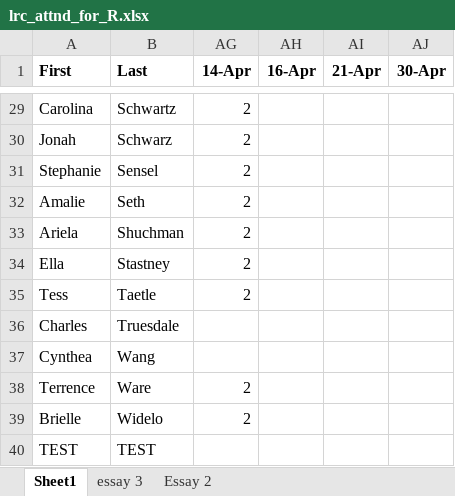
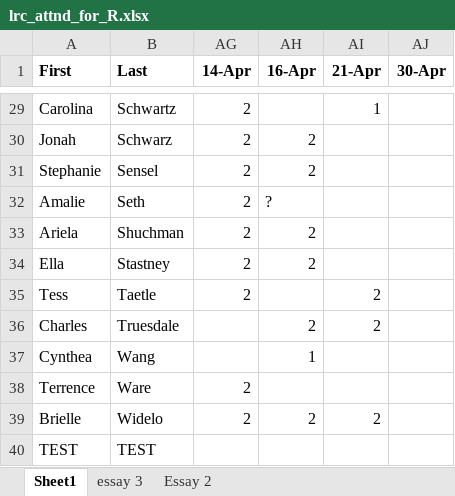
Before and after one commit to komensik/phd, an Excel workbook: lrc_attnd_for_R.xlsx, sheet Sheet1, drawn as a sheet; only a part is shown, gaps mark what is left out; values as stored, in another font and other column widths than the file's, no borders; the diff covers the shown part only; the diff names each change by its address in the sheet, - before the commit and + after, or states it on an @@ line.

```diff
--- a/lrc_attnd_for_R.xlsx (sheet Sheet1)
+++ b/lrc_attnd_for_R.xlsx (sheet Sheet1)
-AI29 (21-Apr): (empty)
+AI29 (21-Apr): 1
-AH30:AH31 (16-Apr): (empty)
+AH30:AH31 (16-Apr): 2
-AH32 (16-Apr): (empty)
+AH32 (16-Apr): ?
-AH33:AH34 (16-Apr): (empty)
+AH33:AH34 (16-Apr): 2
-AI35:AI36 (21-Apr): (empty)
+AI35:AI36 (21-Apr): 2
-AH36 (16-Apr): (empty)
+AH36 (16-Apr): 2
-AH37 (16-Apr): (empty)
+AH37 (16-Apr): 1
-AH39 (16-Apr): (empty)
+AH39 (16-Apr): 2
-AI39 (21-Apr): (empty)
+AI39 (21-Apr): 2
```
Also changed, not shown: 37 edited cells elsewhere in this sheet, 7 other files.
